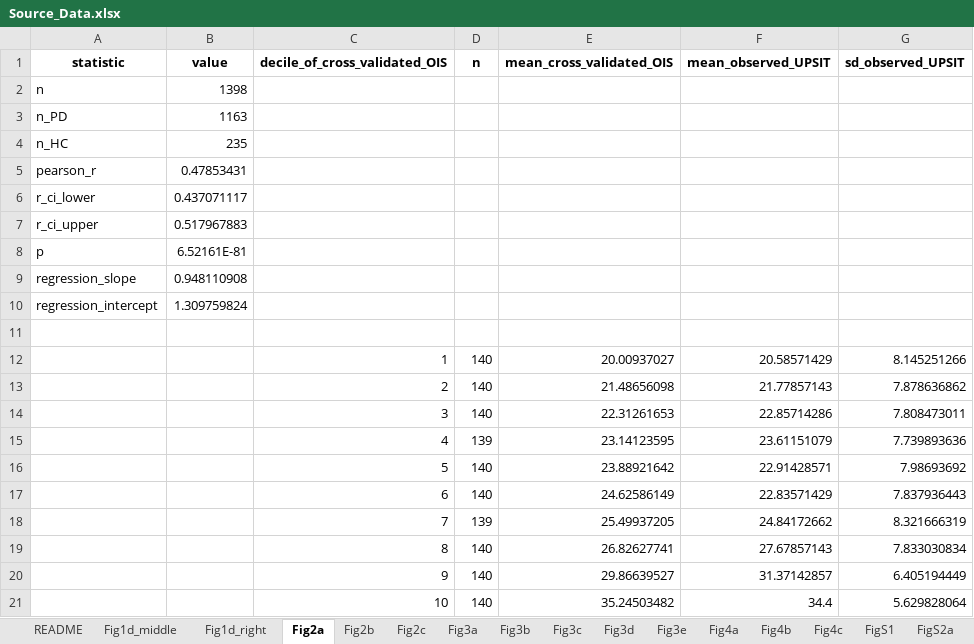
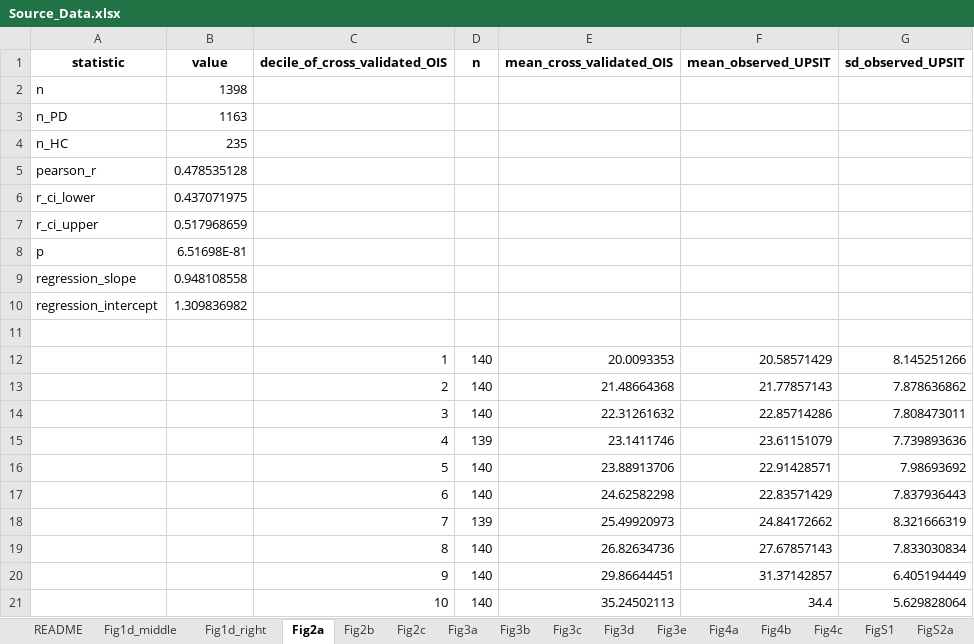
Before and after one commit to zonechen1994/pd-olfactory-decomposition, an Excel workbook: Source_Data.xlsx, sheet Fig2a, drawn as a sheet; values as stored, in another font and other column widths than the file's, no borders; the diff names each change by its address in the sheet, - before the commit and + after, or states it on an @@ line.

```diff
--- a/Source_Data.xlsx (sheet Fig2a)
+++ b/Source_Data.xlsx (sheet Fig2a)
-B5 (value): 0.47853431
+B5 (value): 0.478535128
-B6 (value): 0.437071117
+B6 (value): 0.437071975
-B7 (value): 0.517967883
+B7 (value): 0.517968659
-B8 (value): 6.52161E-81
+B8 (value): 6.51698E-81
-B9 (value): 0.948110908
+B9 (value): 0.948108558
-B10 (value): 1.309759824
+B10 (value): 1.309836982
-E12 (mean_cross_validated_OIS): 20.00937027
+E12 (mean_cross_validated_OIS): 20.0093353
-E13 (mean_cross_validated_OIS): 21.48656098
+E13 (mean_cross_validated_OIS): 21.48664368
-E14 (mean_cross_validated_OIS): 22.31261653
+E14 (mean_cross_validated_OIS): 22.31261632
-E15 (mean_cross_validated_OIS): 23.14123595
+E15 (mean_cross_validated_OIS): 23.1411746
-E16 (mean_cross_validated_OIS): 23.88921642
+E16 (mean_cross_validated_OIS): 23.88913706
-E17 (mean_cross_validated_OIS): 24.62586149
+E17 (mean_cross_validated_OIS): 24.62582298
-E18 (mean_cross_validated_OIS): 25.49937205
+E18 (mean_cross_validated_OIS): 25.49920973
-E19 (mean_cross_validated_OIS): 26.82627741
+E19 (mean_cross_validated_OIS): 26.82634736
-E20 (mean_cross_validated_OIS): 29.86639527
+E20 (mean_cross_validated_OIS): 29.86644451
-E21 (mean_cross_validated_OIS): 35.24503482
+E21 (mean_cross_validated_OIS): 35.24502113
```
Also changed, not shown: sheet Fig3c, sheet FigS3, sheet FigS1, sheet README, 22 other files.
